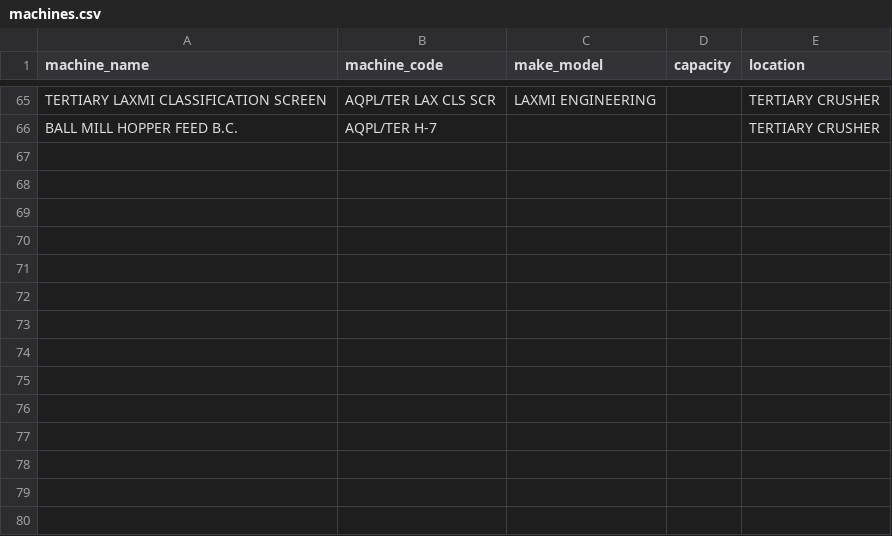
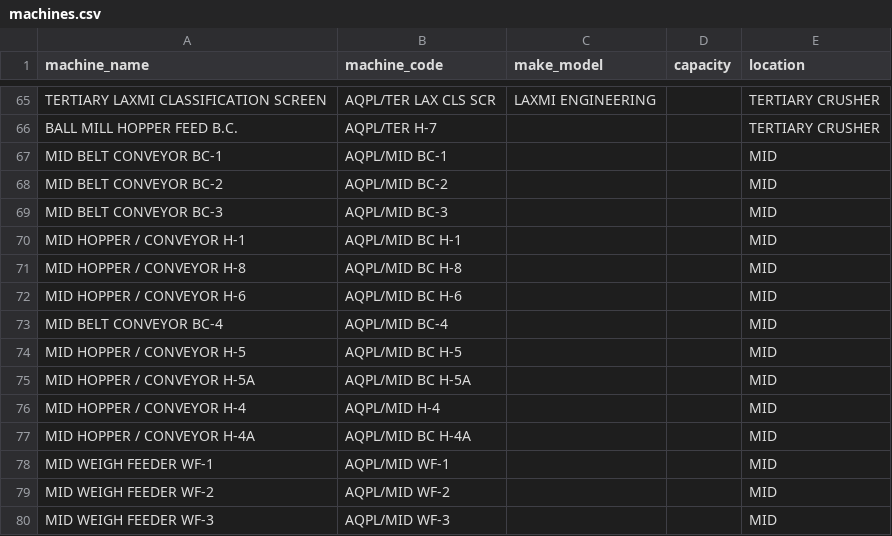
Before and after one commit to nareshwarprasad21-pixel/aqpl-maintenance-dashboard, a CSV file: data/machines.csv, drawn as a sheet; only a part is shown, gaps mark what is left out.

```diff
--- a/data/machines.csv
+++ b/data/machines.csv
@@ -66 +66,15 @@ TERTIARY LAXMI CLASSIFICATION SCREEN,AQPL/TER LAX CLS SCR,LAXMI ENGINEERING,,TER
 BALL MILL HOPPER FEED B.C.,AQPL/TER H-7,,,TERTIARY CRUSHER
+MID BELT CONVEYOR BC-1,AQPL/MID BC-1,,,MID
+MID BELT CONVEYOR BC-2,AQPL/MID BC-2,,,MID
+MID BELT CONVEYOR BC-3,AQPL/MID BC-3,,,MID
+MID HOPPER / CONVEYOR H-1,AQPL/MID BC H-1,,,MID
+MID HOPPER / CONVEYOR H-8,AQPL/MID BC H-8,,,MID
+MID HOPPER / CONVEYOR H-6,AQPL/MID BC H-6,,,MID
+MID BELT CONVEYOR BC-4,AQPL/MID BC-4,,,MID
+MID HOPPER / CONVEYOR H-5,AQPL/MID BC H-5,,,MID
+MID HOPPER / CONVEYOR H-5A,AQPL/MID BC H-5A,,,MID
+MID HOPPER / CONVEYOR H-4,AQPL/MID H-4,,,MID
+MID HOPPER / CONVEYOR H-4A,AQPL/MID BC H-4A,,,MID
+MID WEIGH FEEDER WF-1,AQPL/MID WF-1,,,MID
+MID WEIGH FEEDER WF-2,AQPL/MID WF-2,,,MID
+MID WEIGH FEEDER WF-3,AQPL/MID WF-3,,,MID
```
Also changed, not shown: 1 other file.
